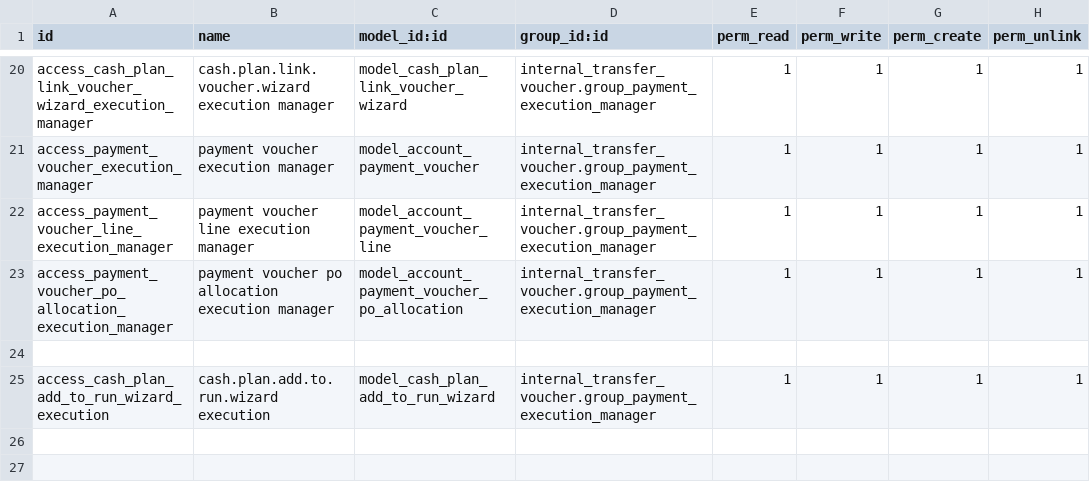
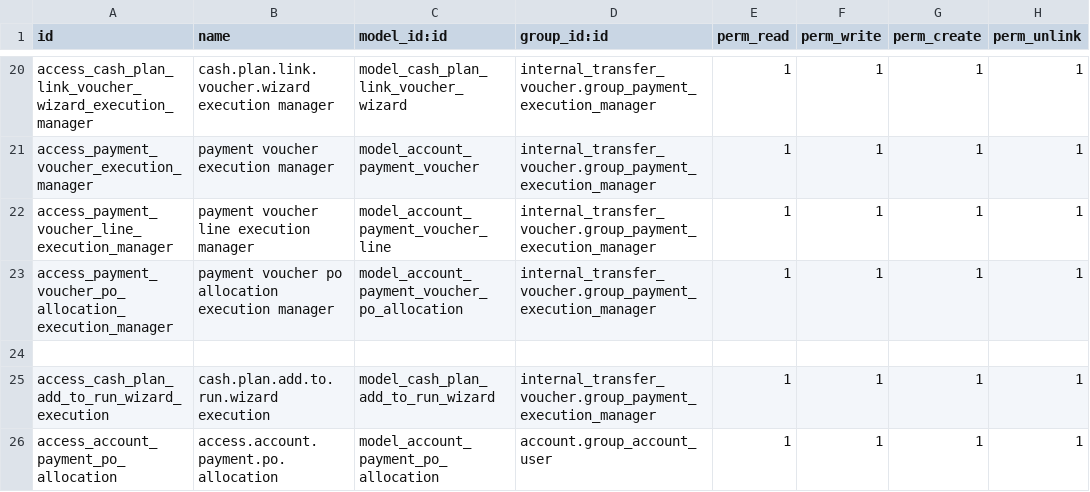
Before and after one commit to Kinan-absar/odoo_custom, a CSV file: custom_addons/internal_transfer_voucher/security/ir.model.access.csv, drawn as a sheet; only a part is shown, gaps mark what is left out; the diff names each change by its address in the sheet, - before the commit and + after, or states it on an @@ line.

```diff
--- a/custom_addons/internal_transfer_voucher/security/ir.model.access.csv
+++ b/custom_addons/internal_transfer_voucher/security/ir.model.access.csv
+row 26: access_account_payment_po_allocation | access.account.payment.po.allocation | model_account_payment_po_allocation | account.group_account_user | 1 | 1 | 1 | 1
```
Also changed, not shown: 7 other files.
